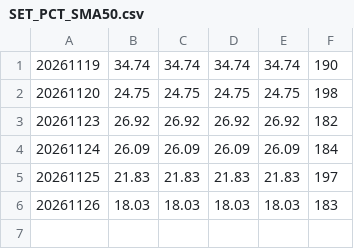
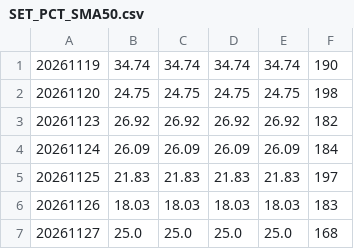
Before and after one commit to BabeHeart14/pine-seeds, a CSV file: data/SET_PCT_SMA50.csv, drawn as a sheet; the diff names each change by its address in the sheet, - before the commit and + after, or states it on an @@ line.

```diff
--- a/data/SET_PCT_SMA50.csv
+++ b/data/SET_PCT_SMA50.csv
+row 7: 20261127 | 25.0 | 25.0 | 25.0 | 25.0 | 168
```
Also changed, not shown: data/SET_MCCLELLAN.csv, 4 other files.
